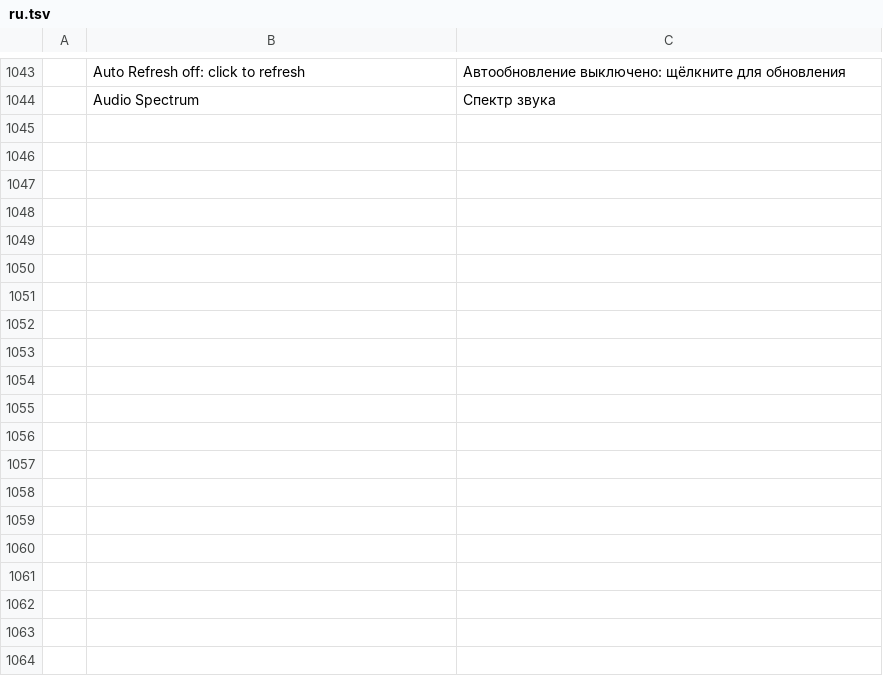
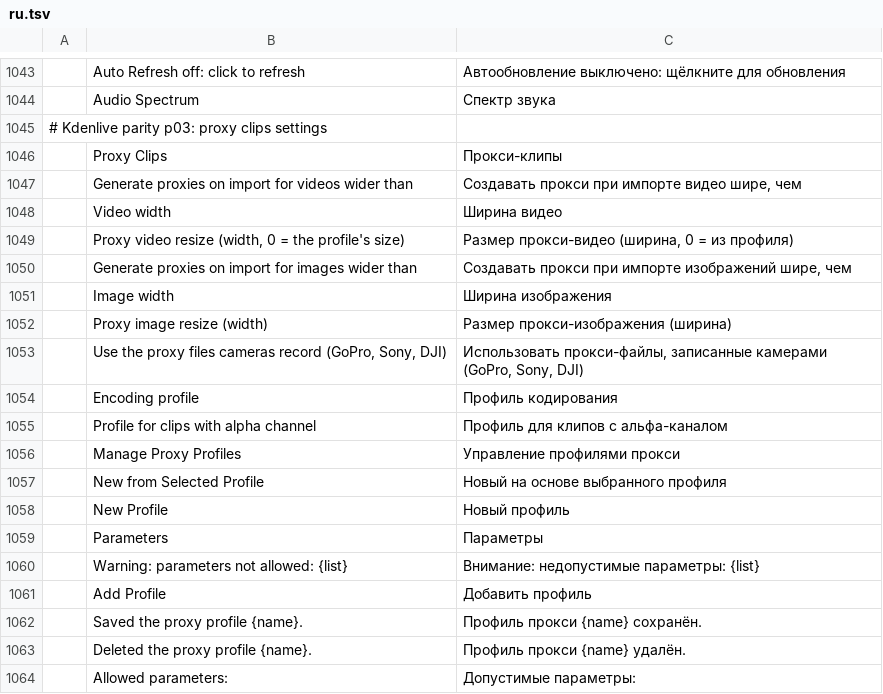
Before and after one commit to redrob-labs/redrob-film, a TSV file: crates/ui-egui/src/i18n/ru.tsv, drawn as a sheet; only a part is shown, gaps mark what is left out; the diff names each change by its address in the sheet, - before the commit and + after, or states it on an @@ line.

Commit message:
Kdenlive parity p03: proxy clip preferences and profiles
Preferences > Media > Proxy Clips: automatic proxies above a video / image
width, proxy width, encoding and alpha profiles (ProRes 4444 presets),
custom proxy profiles with an allowed-parameter list, still-image proxies,
camera proxy files (GoPro, DJI, Sony) and proxy progress on bin thumbnails.

```diff
--- a/crates/ui-egui/src/i18n/ru.tsv
+++ b/crates/ui-egui/src/i18n/ru.tsv
+row 1045: # Kdenlive parity p03: proxy clips settings
+row 1046:  | Proxy Clips | Прокси-клипы
+row 1047:  | Generate proxies on import for videos wider than | Создавать прокси при импорте видео шире, чем
+row 1048:  | Video width | Ширина видео
+row 1049:  | Proxy video resize (width, 0 = the profile's size) | Размер прокси-видео (ширина, 0 = из профиля)
+row 1050:  | Generate proxies on import for images wider than | Создавать прокси при импорте изображений шире, чем
+row 1051:  | Image width | Ширина изображения
+row 1052:  | Proxy image resize (width) | Размер прокси-изображения (ширина)
+row 1053:  | Use the proxy files cameras record (GoPro, Sony, DJI) | Использовать прокси-файлы, записанные камерами (GoPro, Sony, DJI)
+row 1054:  | Encoding profile | Профиль кодирования
+row 1055:  | Profile for clips with alpha channel | Профиль для клипов с альфа-каналом
+row 1056:  | Manage Proxy Profiles | Управление профилями прокси
+row 1057:  | New from Selected Profile | Новый на основе выбранного профиля
+row 1058:  | New Profile | Новый профиль
+row 1059:  | Parameters | Параметры
+row 1060:  | Warning: parameters not allowed: {list} | Внимание: недопустимые параметры: {list}
+row 1061:  | Add Profile | Добавить профиль
+row 1062:  | Saved the proxy profile {name}. | Профиль прокси {name} сохранён.
+row 1063:  | Deleted the proxy profile {name}. | Профиль прокси {name} удалён.
+row 1064:  | Allowed parameters: | Допустимые параметры:
```
Also changed, not shown: crates/ui-egui/src/i18n/de.tsv, crates/ui-egui/src/i18n/es.tsv, 14 other files.
